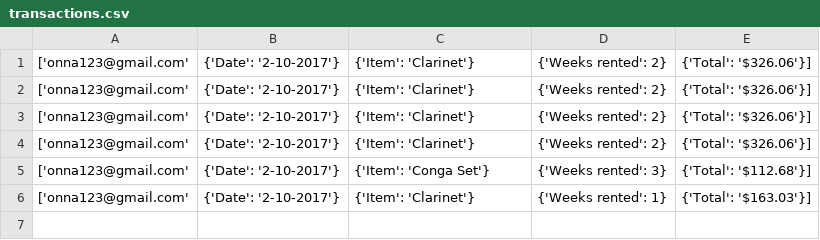
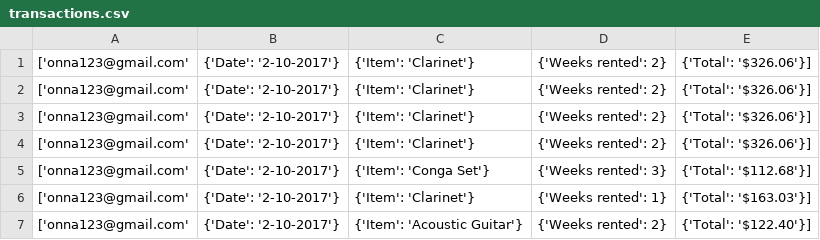
Before and after one commit to Milttreonna/instrurent, a CSV file: transactions.csv, drawn as a sheet.

```diff
--- a/transactions.csv
+++ b/transactions.csv
@@ -6 +6,2 @@
 ['onna123@gmail.com', {'Date': '2-10-2017'}, {'Item': 'Clarinet'}, {'Weeks rented': 1}, {'Total': '$163.03'}]
+['onna123@gmail.com', {'Date': '2-10-2017'}, {'Item': 'Acoustic Guitar'}, {'Weeks rented': 2}, {'Total': '$122.40'}]
```
Also changed, not shown: 2 other files.
